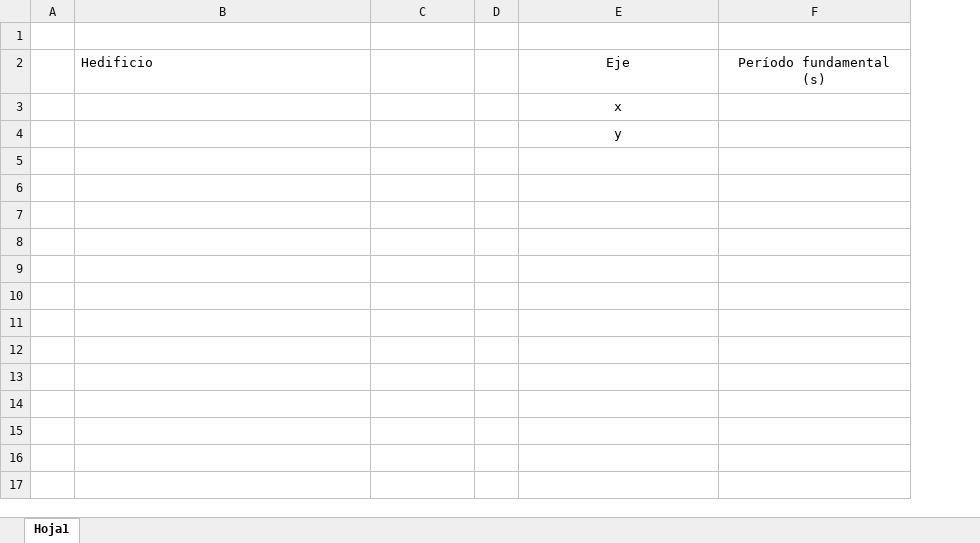
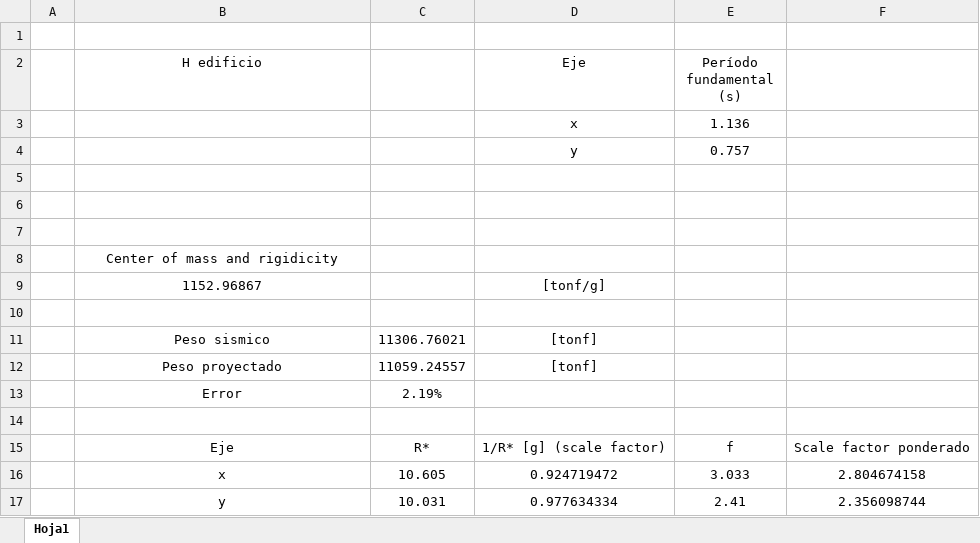
Before and after one commit to ppizarror/proyecto-CI5206, an Excel workbook: Tarea 04/resultados-sismico.xlsx, sheet Hoja1, drawn as a sheet; values as stored, in another font and other column widths than the file's, no borders; removed rows and columns are numbered as before the commit, all else as after; the diff names each change by its address in the sheet, - before the commit and + after, or states it on an @@ line.

Commit message:
Añade primeros resultados

```diff
--- a/Tarea 04/resultados-sismico.xlsx (sheet Hoja1)
+++ b/Tarea 04/resultados-sismico.xlsx (sheet Hoja1)
-column D, empty
+column E (Período fundamental (s)), rows 3-4: 1.136 | 0.757
-B2: Hedificio
+B2: H edificio
-B2 alignment: left
+B2 alignment: center
-F2: Período fundamental (s)
+F2: (empty)
+row 5: (empty)
+row 6: (empty)
+row 7: (empty)
+row 8:  | Center of mass and rigidicity
+row 9:  | 1152.96867 |  | [tonf/g]
+row 10: (empty)
+row 11:  | Peso sismico | 11306.76021 | [tonf]
+row 12:  | Peso proyectado | 11059.24557 | [tonf]
+row 13:  | Error | 2.19%
+row 14: (empty)
+row 15:  | Eje | R* | 1/R* [g] (scale factor) | f | Scale factor ponderado
+row 16:  | x | 10.605 | 0.924719472 | 3.033 | 2.804674158
+row 17:  | y | 10.031 | 0.977634334 | 2.41 | 2.356098744
```
Also changed, not shown: 1 other file.
